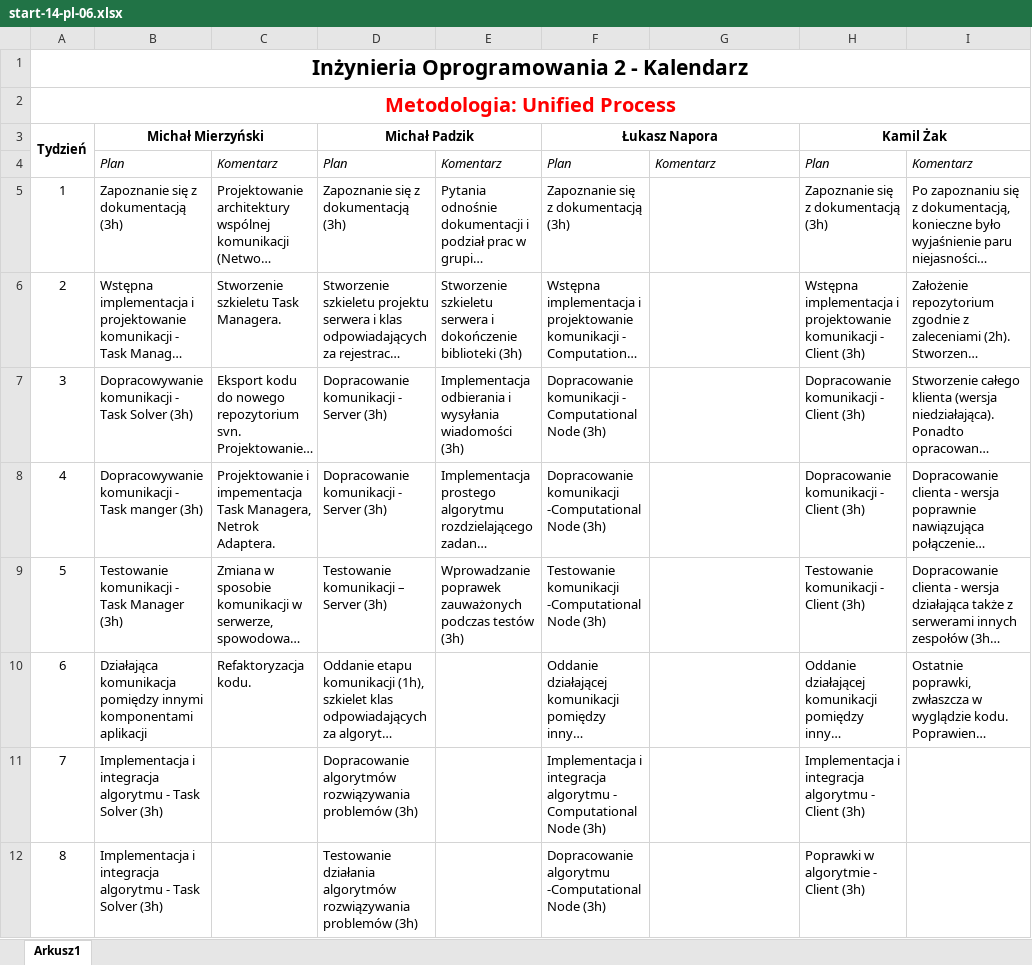
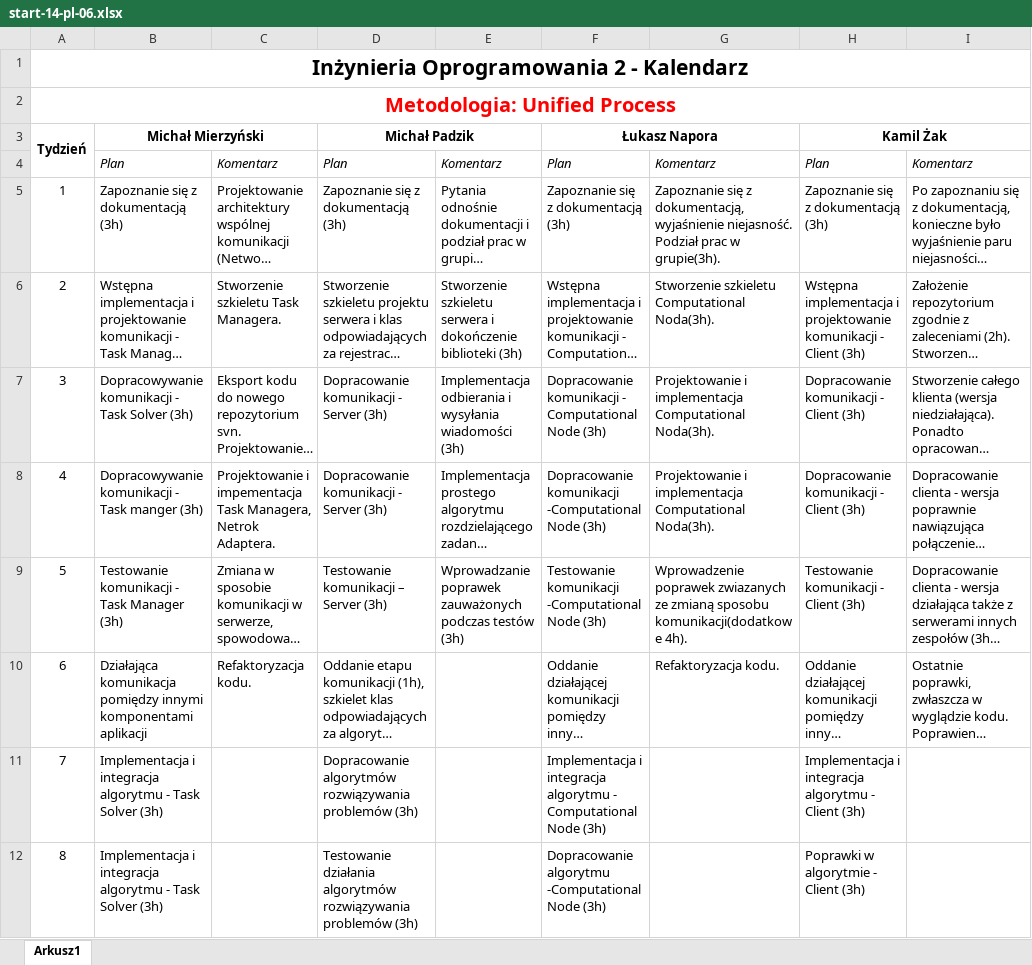
Before and after one commit to padzikm/ComputationCluster, an Excel workbook: doc/start-14-pl-06/start-14-pl-06.xlsx, sheet Arkusz1, drawn as a sheet; only a part is shown; long unchanged cells end in …; values as stored, in another font and other column widths than the file's, no borders; the diff names each change by its address in the sheet, - before the commit and + after, or states it on an @@ line.

```diff
--- a/doc/start-14-pl-06/start-14-pl-06.xlsx (sheet Arkusz1)
+++ b/doc/start-14-pl-06/start-14-pl-06.xlsx (sheet Arkusz1)
-G5: (empty)
+G5: Zapoznanie się z dokumentacją, wyjaśnienie niejasność. Podział prac w grupie(3h).
-G6: (empty)
+G6: Stworzenie szkieletu Computational Noda(3h).
-G7:G8: (empty)
+G7:G8: Projektowanie i implementacja Computational Noda(3h).
-G9: (empty)
+G9: Wprowadzenie poprawek zwiazanych ze zmianą sposobu komunikacji(dodatkowe 4h).
-G10: (empty)
+G10: Refaktoryzacja kodu.
```
Also changed, not shown: 1 other file.
